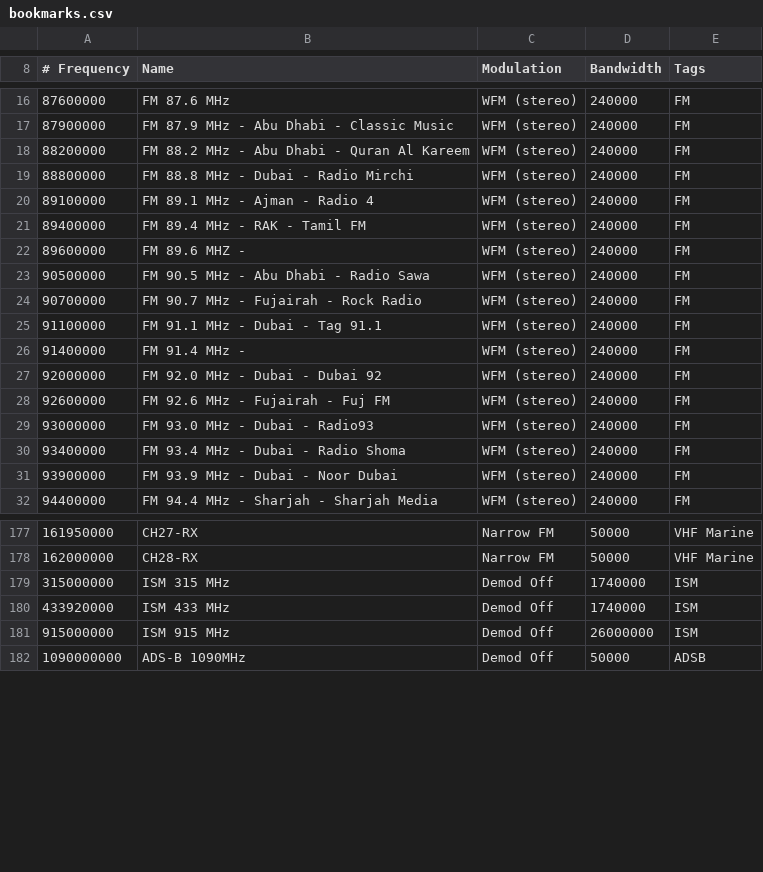
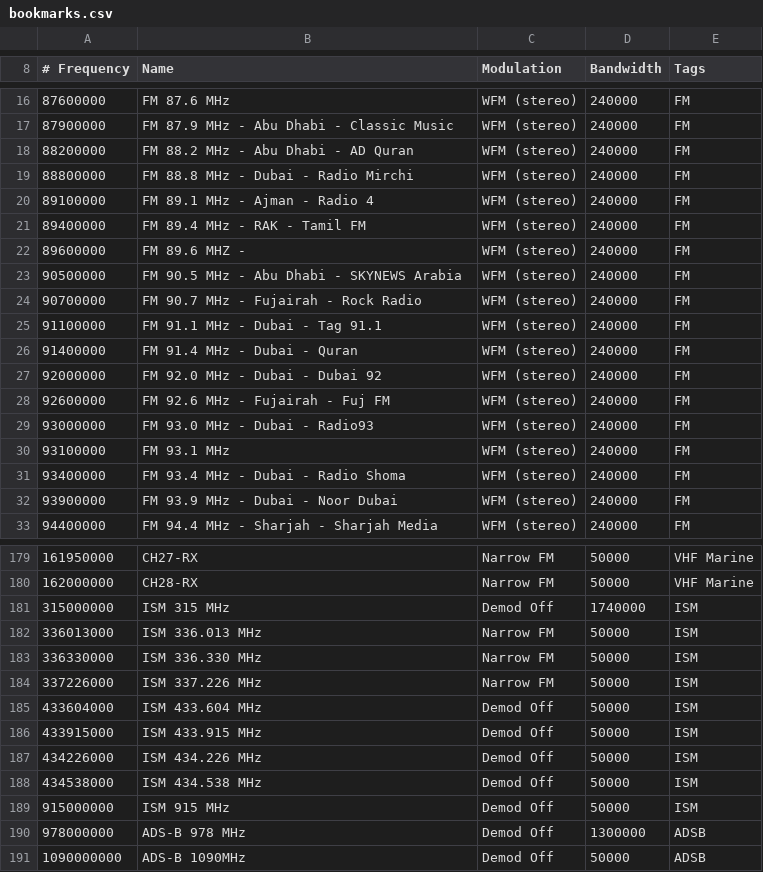
Before and after one commit to jalsaman/sdr, a CSV file: gqrx/bookmarks.csv, drawn as a sheet; only a part is shown, gaps mark what is left out; addresses are those after the commit; the diff covers the shown part only; the diff names each change by its address in the sheet, - before the commit and + after, or states it on an @@ line.

Commit message:
updated bookmarks

```diff
--- a/gqrx/bookmarks.csv
+++ b/gqrx/bookmarks.csv
-B18 (Name): FM 88.2 MHz - Abu Dhabi - Quran Al Kareem
+B18 (Name): FM 88.2 MHz - Abu Dhabi - AD Quran
-B23 (Name): FM 90.5 MHz - Abu Dhabi - Radio Sawa
+B23 (Name): FM 90.5 MHz - Abu Dhabi - SKYNEWS Arabia
-B26 (Name): FM 91.4 MHz -
+B26 (Name): FM 91.4 MHz - Dubai - Quran
+row 30: 93100000 | FM 93.1 MHz | WFM (stereo) | 240000 | FM
+row 182: 336013000 | ISM 336.013 MHz | Narrow FM | 50000 | ISM
+row 183: 336330000 | ISM 336.330 MHz | Narrow FM | 50000 | ISM
+row 184: 337226000 | ISM 337.226 MHz | Narrow FM | 50000 | ISM
-A185 (# Frequency): 433920000
+A185 (# Frequency): 433604000
-B185 (Name): ISM 433 MHz
+B185 (Name): ISM 433.604 MHz
-D185 (Bandwidth): 1740000
+D185 (Bandwidth): 50000
+row 186: 433915000 | ISM 433.915 MHz | Demod Off | 50000 | ISM
+row 187: 434226000 | ISM 434.226 MHz | Demod Off | 50000 | ISM
+row 188: 434538000 | ISM 434.538 MHz | Demod Off | 50000 | ISM
-D189 (Bandwidth): 26000000
+D189 (Bandwidth): 50000
+row 190: 978000000 | ADS-B 978 MHz | Demod Off | 1300000 | ADSB
```
Also changed, not shown: 2 added rows, 1 removed row, 2 moved rows and 1 edited cell elsewhere in this file.
